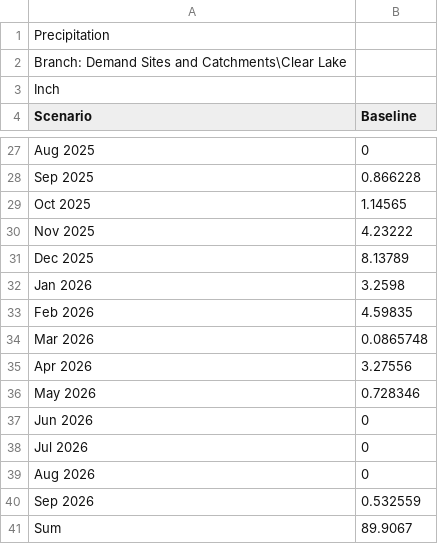
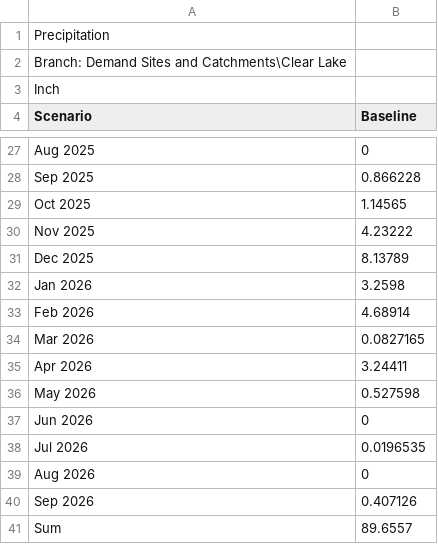
Before and after one commit to samarasaquib00/Yolo-County-Forecasting, a CSV file: Data/Precipitation-Clear Lake Monthly.csv, drawn as a sheet; only a part is shown, gaps mark what is left out.

```diff
--- a/Data/Precipitation-Clear Lake Monthly.csv
+++ b/Data/Precipitation-Clear Lake Monthly.csv
@@ -32,10 +32,10 @@ Scenario,Baseline
 "Jan 2026",3.2598
-"Feb 2026",4.59835
-"Mar 2026",0.0865748
-"Apr 2026",3.27556
-"May 2026",0.728346
+"Feb 2026",4.68914
+"Mar 2026",0.0827165
+"Apr 2026",3.24411
+"May 2026",0.527598
 "Jun 2026",0
-"Jul 2026",0
+"Jul 2026",0.0196535
 "Aug 2026",0
-"Sep 2026",0.532559
-Sum,89.9067
+"Sep 2026",0.407126
+Sum,89.6557
```
Also changed, not shown: Data/Precipitation-Indian Valley Monthly.csv, Data/Reservoir Release-Capay Dam.csv, 45 other files.
